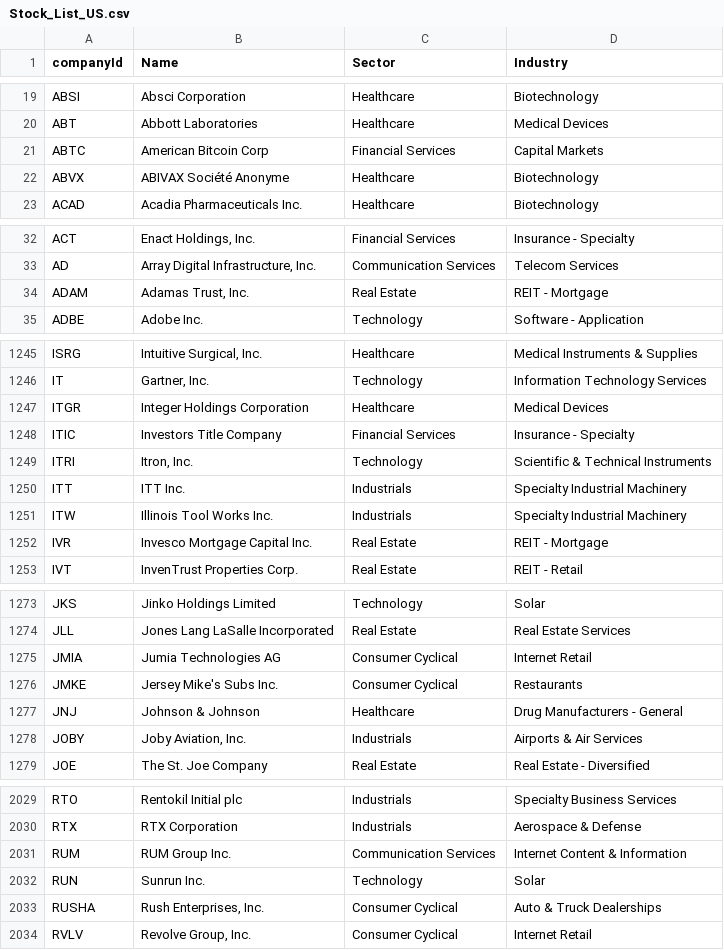
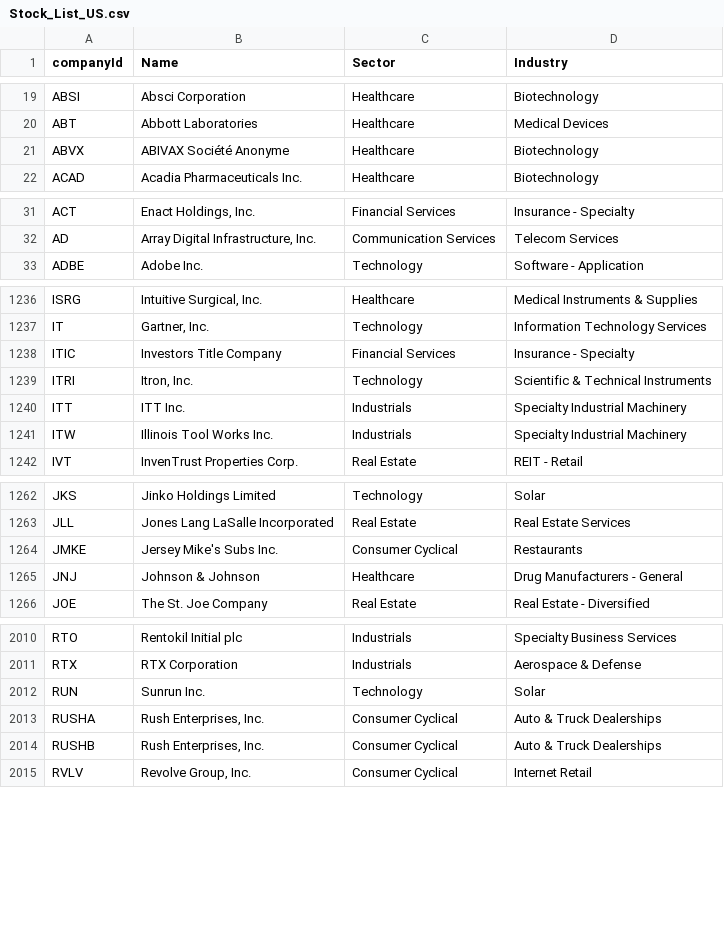
Before and after one commit to hbtipawan/scrn-us, a CSV file: vpci/Stock_List_US.csv, drawn as a sheet; only a part is shown, gaps mark what is left out; the diff covers the shown part only.

```diff
--- a/vpci/Stock_List_US.csv
+++ b/vpci/Stock_List_US.csv
@@ -20,3 +20,2 @@ ABSI,Absci Corporation,Healthcare,Biotechnology
 ABT,Abbott Laboratories,Healthcare,Medical Devices
-ABTC,American Bitcoin Corp,Financial Services,Capital Markets
 ABVX,ABIVAX Société Anonyme,Healthcare,Biotechnology
@@ -33,3 +32,2 @@ ACT,"Enact Holdings, Inc.",Financial Services,Insurance - Specialty
 AD,"Array Digital Infrastructure, Inc.",Communication Services,Telecom Services
-ADAM,"Adamas Trust, Inc.",Real Estate,REIT - Mortgage
 ADBE,Adobe Inc.,Technology,Software - Application
@@ -1246,3 +1237,2 @@ ISRG,"Intuitive Surgical, Inc.",Healthcare,Medical Instruments & Supplies
 IT,"Gartner, Inc.",Technology,Information Technology Services
-ITGR,Integer Holdings Corporation,Healthcare,Medical Devices
 ITIC,Investors Title Company,Financial Services,Insurance - Specialty
@@ -1251,3 +1241,2 @@ ITT,ITT Inc.,Industrials,Specialty Industrial Machinery
 ITW,Illinois Tool Works Inc.,Industrials,Specialty Industrial Machinery
-IVR,Invesco Mortgage Capital Inc.,Real Estate,REIT - Mortgage
 IVT,InvenTrust Properties Corp.,Real Estate,REIT - Retail
@@ -1274,6 +1263,4 @@ JKS,Jinko Holdings Limited,Technology,Solar
 JLL,Jones Lang LaSalle Incorporated,Real Estate,Real Estate Services
-JMIA,Jumia Technologies AG,Consumer Cyclical,Internet Retail
 JMKE,Jersey Mike's Subs Inc.,Consumer Cyclical,Restaurants
 JNJ,Johnson & Johnson,Healthcare,Drug Manufacturers - General
-JOBY,"Joby Aviation, Inc.",Industrials,Airports & Air Services
 JOE,The St. Joe Company,Real Estate,Real Estate - Diversified
@@ -2030,5 +2011,5 @@ RTO,Rentokil Initial plc,Industrials,Specialty Business Services
 RTX,RTX Corporation,Industrials,Aerospace & Defense
-RUM,RUM Group Inc.,Communication Services,Internet Content & Information
 RUN,Sunrun Inc.,Technology,Solar
 RUSHA,"Rush Enterprises, Inc.",Consumer Cyclical,Auto & Truck Dealerships
+RUSHB,"Rush Enterprises, Inc.",Consumer Cyclical,Auto & Truck Dealerships
 RVLV,"Revolve Group, Inc.",Consumer Cyclical,Internet Retail
```
Also changed, not shown: 9 added rows, 27 removed rows and 3 edited cells elsewhere in this file, config/etf_info.csv, config/fund_info.csv, 8 other files.
